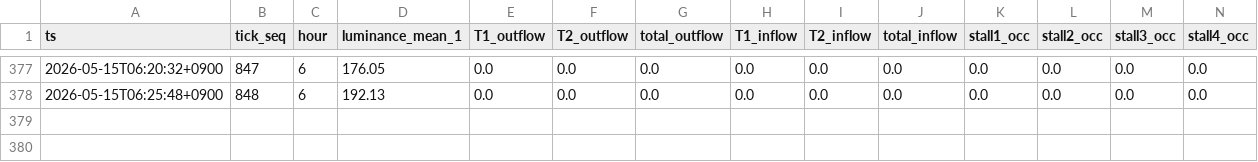
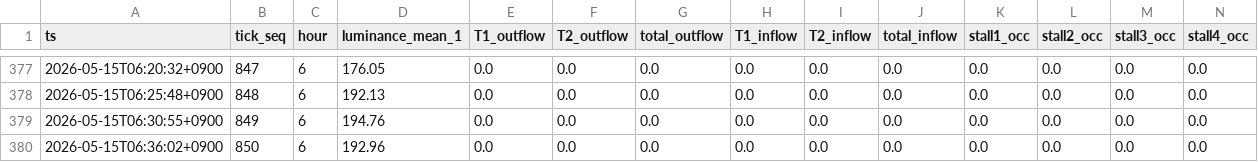
Before and after one commit to hidenaka/taxi-ic-helper, a CSV file: docs/research/data/2026-05-14/5min-flow-full.csv, drawn as a sheet; only a part is shown, gaps mark what is left out; rows hold the shown columns only; the diff names each change by its address in the sheet, - before the commit and + after, or states it on an @@ line.

```diff
--- a/docs/research/data/2026-05-14/5min-flow-full.csv
+++ b/docs/research/data/2026-05-14/5min-flow-full.csv
+row 379: 2026-05-15T06:30:55+0900 | 849 | 6 | 194.76 | 0.0 | 0.0 | 0.0 | 0.0 | 0.0 | 0.0 | 0.0 | 0.0 | 0.0 | 0.0
+row 380: 2026-05-15T06:36:02+0900 | 850 | 6 | 192.96 | 0.0 | 0.0 | 0.0 | 0.0 | 0.0 | 0.0 | 0.0 | 0.0 | 0.0 | 0.0
```
Also changed, not shown: 15 other files.
